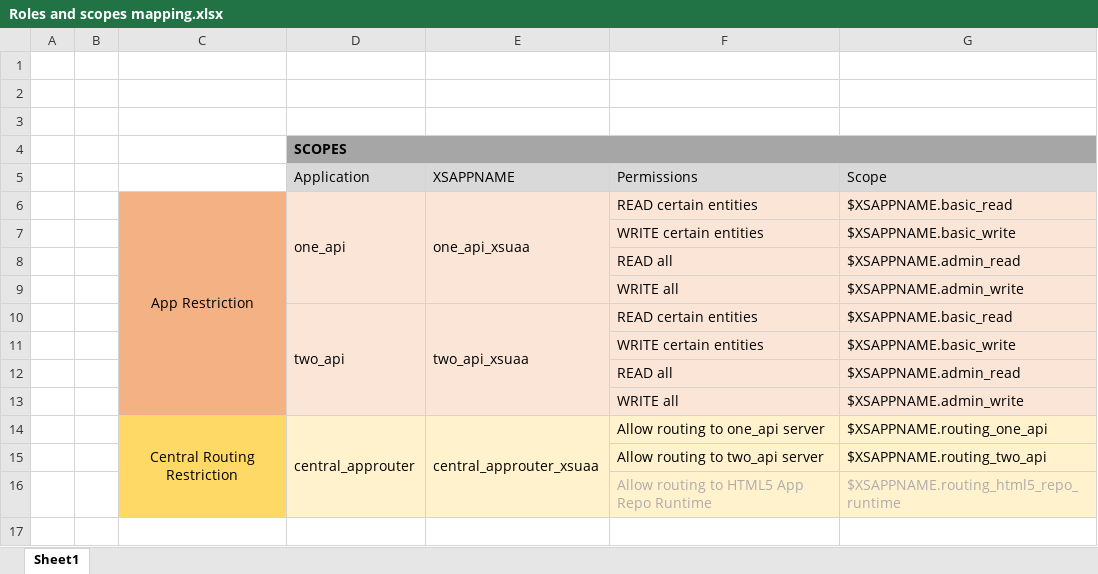
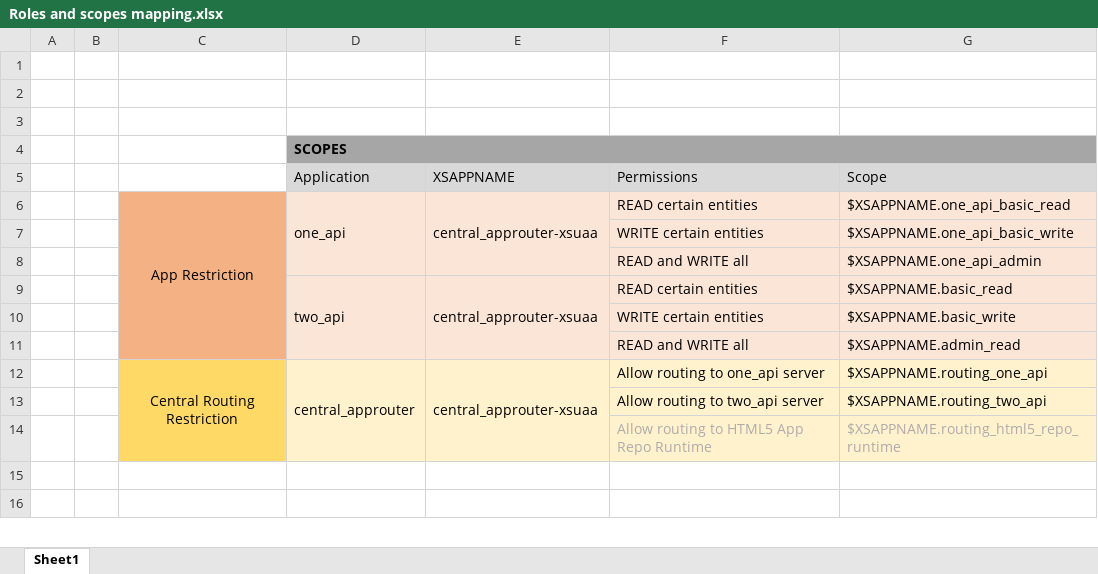
Before and after one commit to rlopmar/SAP_CFSamples, an Excel workbook: MultiServerAuth-MultiRoutingAuth/Roles and scopes mapping.xlsx, sheet Sheet1, drawn as a sheet; only a part is shown; the shorter side is filled out with more unchanged rows; values as stored, in another font and other column widths than the file's, no borders; removed rows and columns are numbered as before the commit, all else as after; the diff covers the shown part only; the diff names each change by its address in the sheet, - before the commit and + after, or states it on an @@ line.

Commit message:
Update excel sheet

```diff
--- a/MultiServerAuth-MultiRoutingAuth/Roles and scopes mapping.xlsx (sheet Sheet1)
+++ b/MultiServerAuth-MultiRoutingAuth/Roles and scopes mapping.xlsx (sheet Sheet1)
-D6:D9 merged
+D6:D8 merged
-E6: one_api_xsuaa
+E6: central_approuter-xsuaa
-E6:E9 merged
+E6:E8 merged
-G6: $XSAPPNAME.basic_read
+G6: $XSAPPNAME.one_api_basic_read
+row 7:  |  |  |  |  | WRITE certain entities | $XSAPPNAME.one_api_basic_write
+row 8:  |  |  |  |  | READ and WRITE all | $XSAPPNAME.one_api_admin
+row 9:  |  |  | two_api | central_approuter-xsuaa | READ certain entities | $XSAPPNAME.basic_read
-F11: READ all
+F11: READ and WRITE all
-row 9:  |  |  |  |  | WRITE all | $XSAPPNAME.admin_write
-row 10:  |  |  | two_api | two_api_xsuaa | READ certain entities | $XSAPPNAME.basic_read
-row 11:  |  |  |  |  | WRITE certain entities | $XSAPPNAME.basic_write
-row 12:  |  |  |  |  | READ all | $XSAPPNAME.admin_read
-row 13:  |  |  |  |  | WRITE all | $XSAPPNAME.admin_write
-E12: central_approuter_xsuaa
+E12: central_approuter-xsuaa
```
Also changed, not shown: 5 removed rows and 14 edited cells elsewhere in this sheet, 1 other file.
